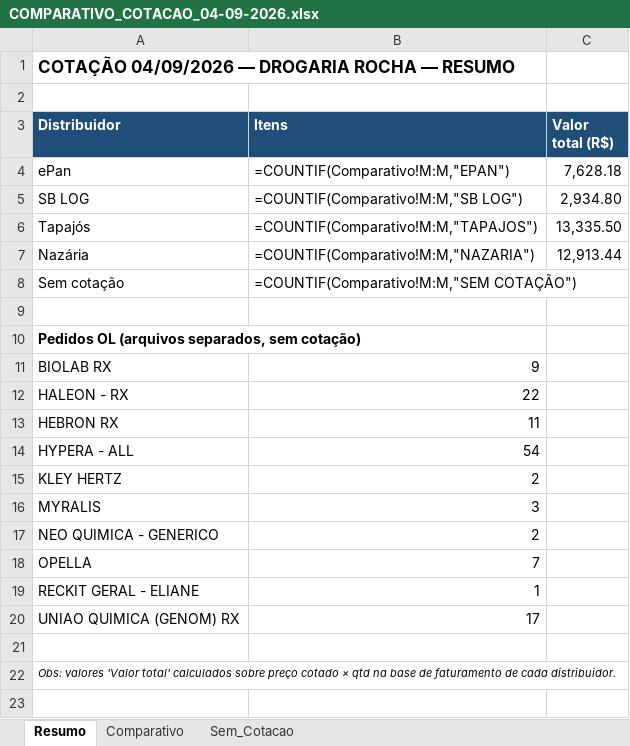
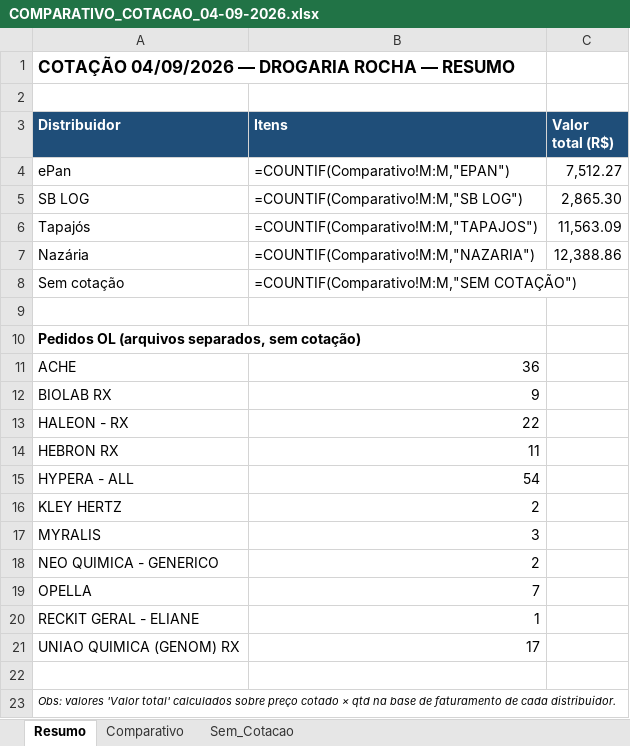
Before and after one commit to arthurrocha2025/farmarocha, an Excel workbook: cotacoes/2026-09-04/COMPARATIVO_COTACAO_04-09-2026.xlsx, sheet Resumo, drawn as a sheet; values as stored, in another font and other column widths than the file's, no borders; formulas without a stored value are shown as written; the diff names each change by its address in the sheet, - before the commit and + after, or states it on an @@ line.

```diff
--- a/cotacoes/2026-09-04/COMPARATIVO_COTACAO_04-09-2026.xlsx (sheet Resumo)
+++ b/cotacoes/2026-09-04/COMPARATIVO_COTACAO_04-09-2026.xlsx (sheet Resumo)
-C4 (Valor total (R$)): 7,628.18
+C4 (Valor total (R$)): 7,512.27
-C5 (Valor total (R$)): 2,934.80
+C5 (Valor total (R$)): 2,865.30
-C6 (Valor total (R$)): 13,335.50
+C6 (Valor total (R$)): 11,563.09
-C7 (Valor total (R$)): 12,913.44
+C7 (Valor total (R$)): 12,388.86
+row 11: ACHE | 36
```
Also changed, not shown: sheet Comparativo, sheet Sem_Cotacao, cotacoes/2026-09-04/OL_BIOLAB_RX_04-09-2026.xlsx, cotacoes/2026-09-04/PEDIDO_EPAN_04-09-2026.xlsx, 15 other files.
